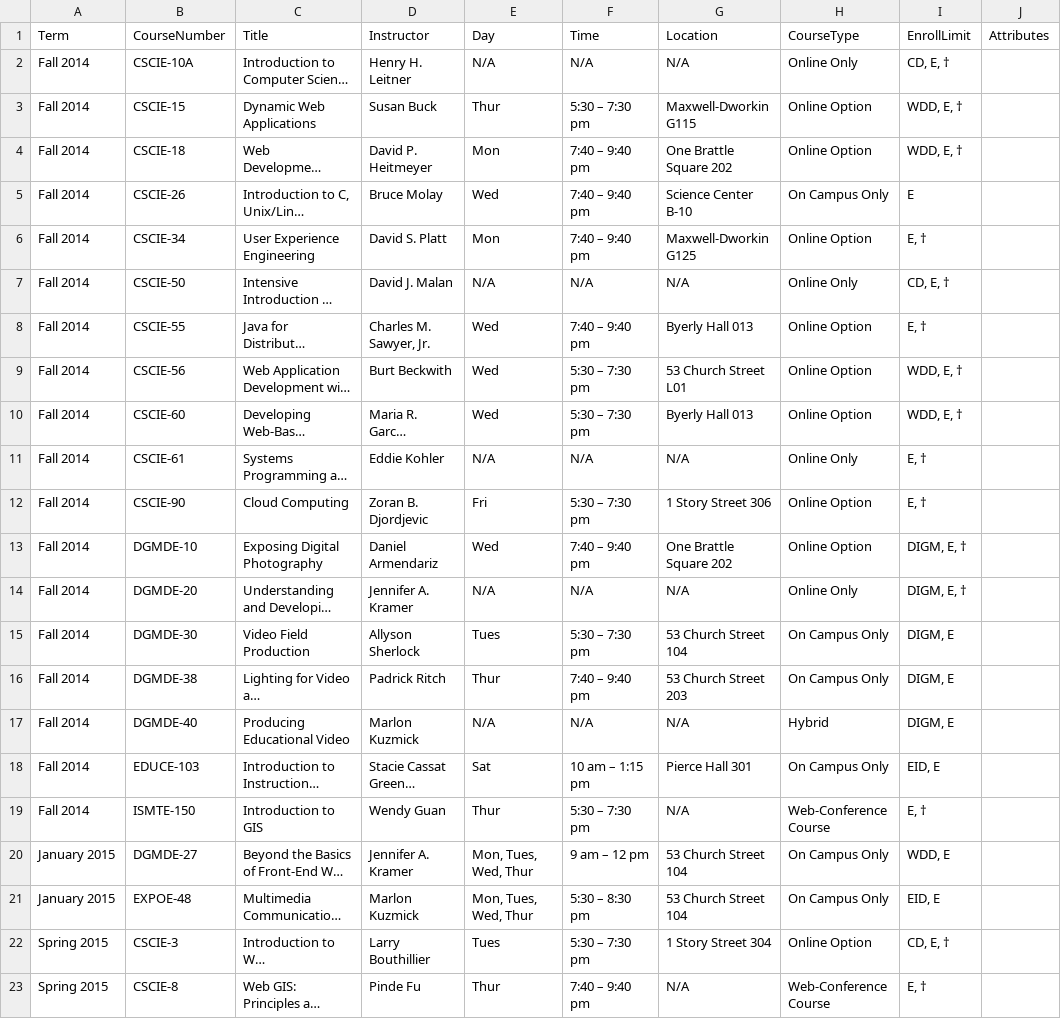
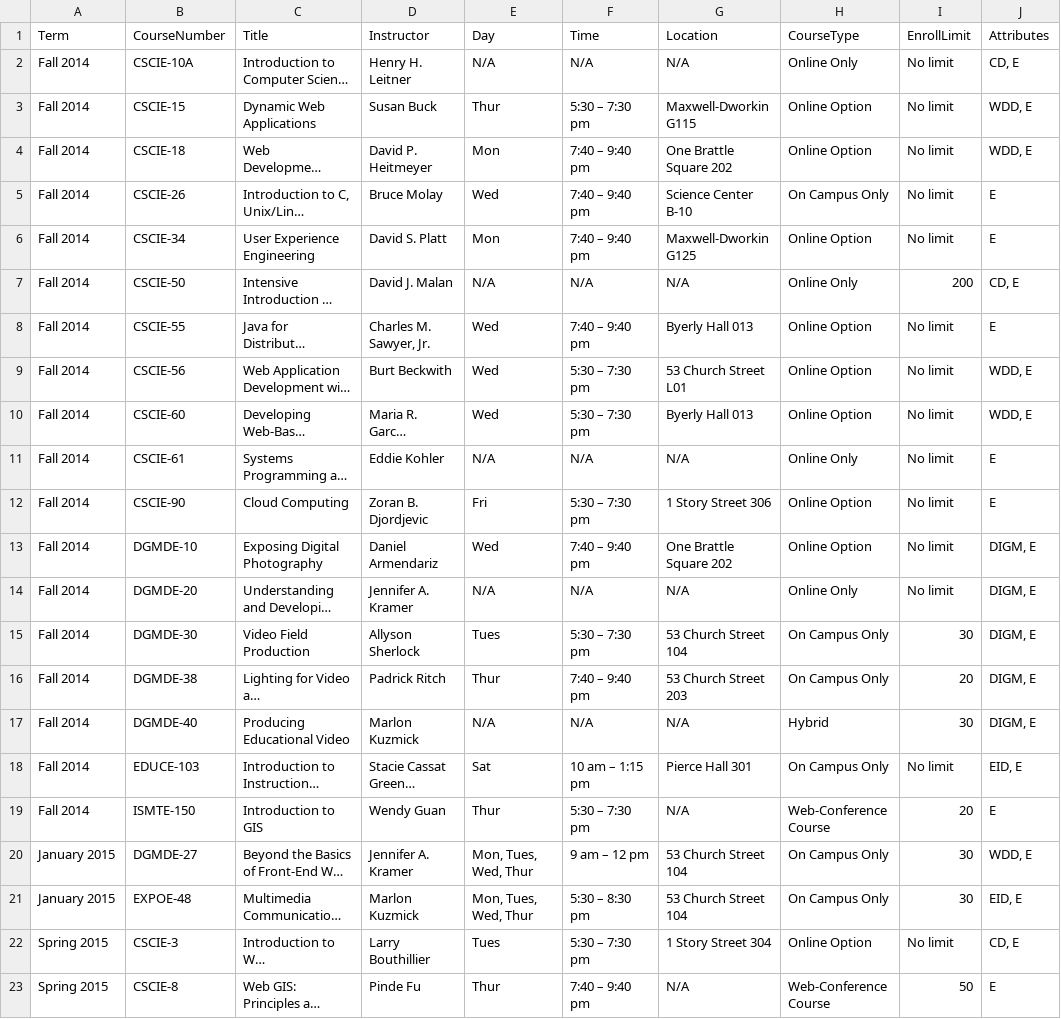
Before and after one commit to beebha/Thesis, a CSV file: DataScraping/output/digital_media_arts_and_instructional_design_requirements_20140706_150445.csv, drawn as a sheet; only a part is shown; long unchanged cells end in …; the diff covers the shown part only; the diff names each change by its address in the sheet, - before the commit and + after, or states it on an @@ line.

Commit message:
Data Scraping for new courses

```diff
--- a/DataScraping/output/digital_media_arts_and_instructional_design_requirements_20140706_150445.csv
+++ b/DataScraping/output/digital_media_arts_and_instructional_design_requirements_20140706_150445.csv
-I2 (EnrollLimit): CD, E, †
+I2 (EnrollLimit): No limit
-J2 (Attributes): (empty)
+J2 (Attributes): CD, E
-I3:I4 (EnrollLimit): WDD, E, †
+I3:I4 (EnrollLimit): No limit
-J3:J4 (Attributes): (empty)
+J3:J4 (Attributes): WDD, E
-I5 (EnrollLimit): E
+I5 (EnrollLimit): No limit
-J5:J6 (Attributes): (empty)
+J5:J6 (Attributes): E
-I6 (EnrollLimit): E, †
+I6 (EnrollLimit): No limit
-I7 (EnrollLimit): CD, E, †
+I7 (EnrollLimit): 200
-J7 (Attributes): (empty)
+J7 (Attributes): CD, E
-I8 (EnrollLimit): E, †
+I8 (EnrollLimit): No limit
-J8 (Attributes): (empty)
+J8 (Attributes): E
-I9:I10 (EnrollLimit): WDD, E, †
+I9:I10 (EnrollLimit): No limit
-J9:J10 (Attributes): (empty)
+J9:J10 (Attributes): WDD, E
-I11:I12 (EnrollLimit): E, †
+I11:I12 (EnrollLimit): No limit
-J11:J12 (Attributes): (empty)
+J11:J12 (Attributes): E
-I13:I14 (EnrollLimit): DIGM, E, †
+I13:I14 (EnrollLimit): No limit
-J13:J17 (Attributes): (empty)
+J13:J17 (Attributes): DIGM, E
-I15 (EnrollLimit): DIGM, E
+I15 (EnrollLimit): 30
-I16 (EnrollLimit): DIGM, E
+I16 (EnrollLimit): 20
-I17 (EnrollLimit): DIGM, E
+I17 (EnrollLimit): 30
-I18 (EnrollLimit): EID, E
+I18 (EnrollLimit): No limit
-J18 (Attributes): (empty)
+J18 (Attributes): EID, E
-I19 (EnrollLimit): E, †
+I19 (EnrollLimit): 20
-J19 (Attributes): (empty)
+J19 (Attributes): E
-I20 (EnrollLimit): WDD, E
+I20 (EnrollLimit): 30
-J20 (Attributes): (empty)
+J20 (Attributes): WDD, E
-I21 (EnrollLimit): EID, E
+I21 (EnrollLimit): 30
-J21 (Attributes): (empty)
+J21 (Attributes): EID, E
-I22 (EnrollLimit): CD, E, †
+I22 (EnrollLimit): No limit
-J22 (Attributes): (empty)
+J22 (Attributes): CD, E
-I23 (EnrollLimit): E, †
+I23 (EnrollLimit): 50
-J23 (Attributes): (empty)
+J23 (Attributes): E
```
Also changed, not shown: 50 edited cells elsewhere in this file, DataScraping/output/information_management_systems_requirements_20140706_150451.csv, 3 other files.
